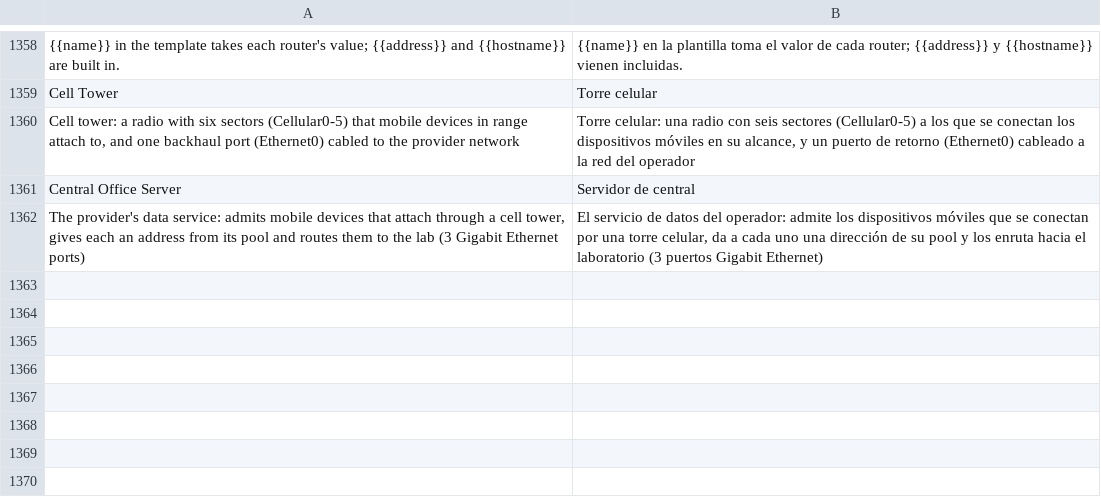
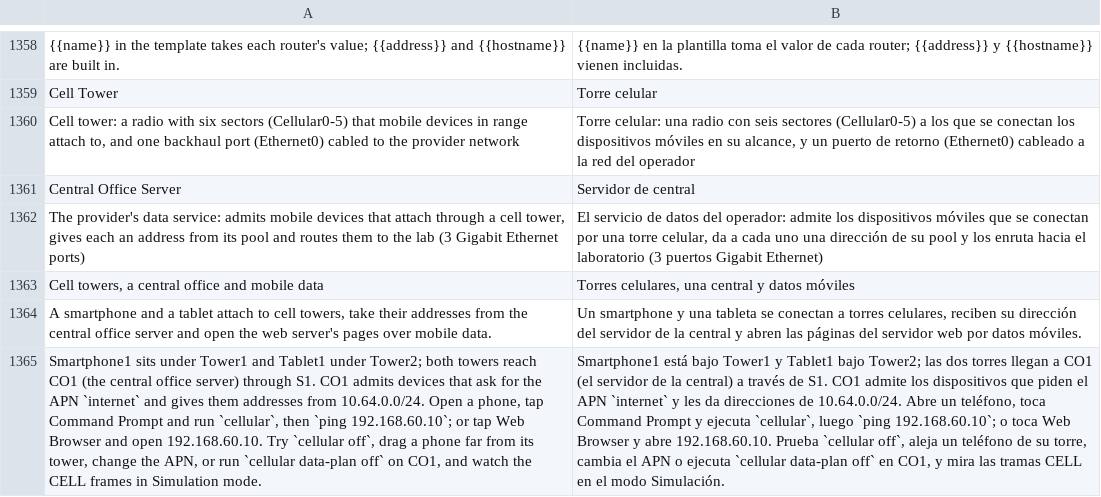
Before and after one commit to ayozetr/netlabcraft, a TSV file: crates/ui-egui/i18n/es.tsv, drawn as a sheet; only a part is shown, gaps mark what is left out; the diff names each change by its address in the sheet, - before the commit and + after, or states it on an @@ line.

Commit message:
M9.10: cellular data in the simulator, console, commands and a sample lab
Phones attach through cell towers (sector frames bridged to the backhaul,
never to another sector), the central office server answers the attach with
accept or reject frames and routes the devices to the lab, and a phone with
Wi-Fi up keeps using Wi-Fi. Console: cellular pool/apn/data-plan and show
cellular on the server, cellular [on|off|apn] on phones. Commands:
cell.settings, cell.core, cell.status. Sample: cellular.

```diff
--- a/crates/ui-egui/i18n/es.tsv
+++ b/crates/ui-egui/i18n/es.tsv
+row 1363: Cell towers, a central office and mobile data | Torres celulares, una central y datos móviles
+row 1364: A smartphone and a tablet attach to cell towers, take their addresses from the central office server and open the web server's pages over mobile data. | Un smartphone y una tableta se conectan a torres celulares, reciben su dirección del servidor de la central y abren las páginas del servidor web por datos móviles.
+row 1365: Smartphone1 sits under Tower1 and Tablet1 under Tower2; both towers reach CO1 (the central office server) through S1. CO1 admits devices that ask for the APN `internet` and gives them addresses from 10.64.0.0/24. Open a phone, tap Command Prompt and run `cellular`, then `ping 192.168.60.10`; or tap Web Browser and open 192.168.60.10. Try `cellular off`, drag a phone far from its tower, change the APN, or run `cellular data-plan off` on CO1, and watch the CELL frames in Simulation mode. | Smartphone1 está bajo Tower1 y Tablet1 bajo Tower2; las dos torres llegan a CO1 (el servidor de la central) a través de S1. CO1 admite los dispositivos que piden el APN `internet` y les da direcciones de 10.64.0.0/24. Abre un teléfono, toca Command Prompt y ejecuta `cellular`, luego `ping 192.168.60.10`; o toca Web Browser y abre 192.168.60.10. Prueba `cellular off`, aleja un teléfono de su torre, cambia el APN o ejecuta `cellular data-plan off` en CO1, y mira las tramas CELL en el modo Simulación.
```
Also changed, not shown: crates/ui-egui/i18n/es-events.tsv, 21 other files.
